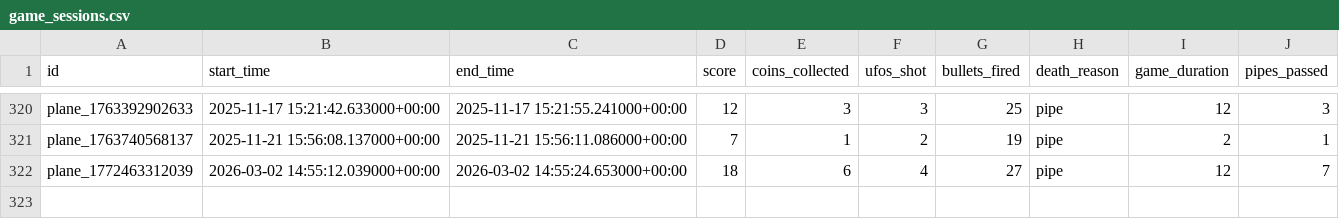
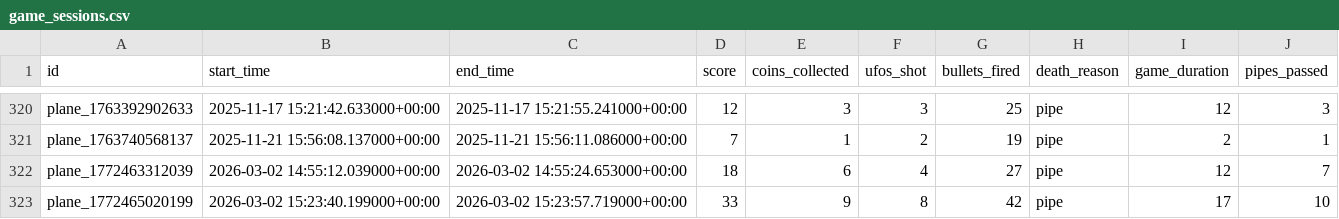
Before and after one commit to laihoangson/world-of-games-and-data-2, a CSV file: csv_export/game_sessions.csv, drawn as a sheet; only a part is shown, gaps mark what is left out.

```diff
--- a/csv_export/game_sessions.csv
+++ b/csv_export/game_sessions.csv
@@ -322 +322,2 @@ plane_1763740568137,2025-11-21 15:56:08.137000+00:00,2025-11-21 15:56:11.086000+
 plane_1772463312039,2026-03-02 14:55:12.039000+00:00,2026-03-02 14:55:24.653000+00:00,18,6,4,27,pipe,12,7
+plane_1772465020199,2026-03-02 15:23:40.199000+00:00,2026-03-02 15:23:57.719000+00:00,33,9,8,42,pipe,17,10
```
Also changed, not shown: 1 other file.
